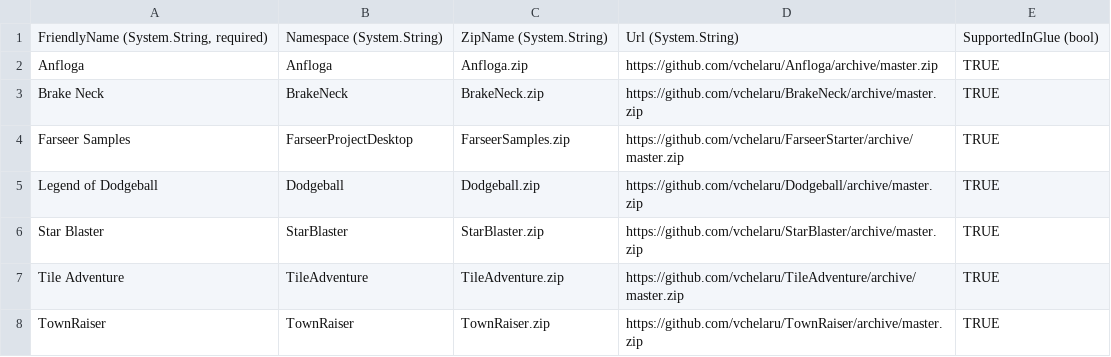
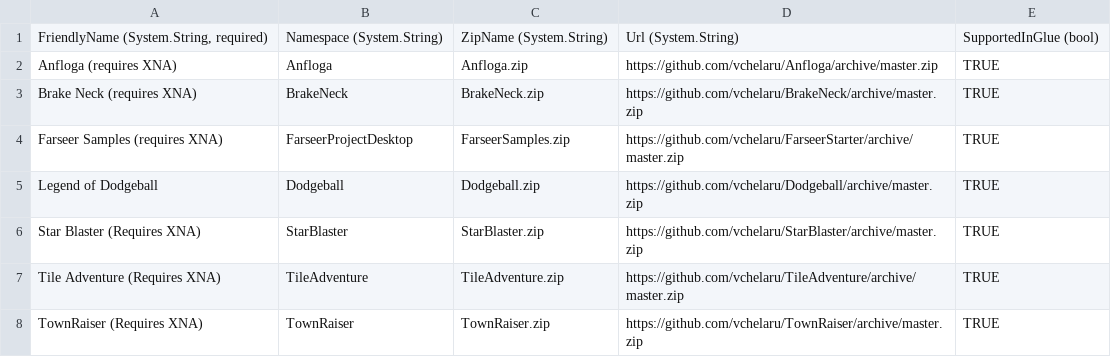
Before and after one commit to vchelaru/FlatRedBall, a CSV file: FRBDK/NewProjectCreator/NewProjectCreator/Content/StarterProjects.csv, drawn as a sheet.

```diff
--- a/FRBDK/NewProjectCreator/NewProjectCreator/Content/StarterProjects.csv
+++ b/FRBDK/NewProjectCreator/NewProjectCreator/Content/StarterProjects.csv
@@ -1,8 +1,8 @@
 "FriendlyName (System.String, required)",Namespace (System.String),ZipName (System.String),Url (System.String),SupportedInGlue (bool)
-Anfloga,Anfloga,Anfloga.zip,https://github.com/vchelaru/Anfloga/archive/master.zip,TRUE
-Brake Neck,BrakeNeck,BrakeNeck.zip,https://github.com/vchelaru/BrakeNeck/archive/master.zip,TRUE
-Farseer Samples,FarseerProjectDesktop,FarseerSamples.zip,https://github.com/vchelaru/FarseerStarter/archive/master.zip,TRUE
+Anfloga (requires XNA),Anfloga,Anfloga.zip,https://github.com/vchelaru/Anfloga/archive/master.zip,TRUE
+Brake Neck (requires XNA),BrakeNeck,BrakeNeck.zip,https://github.com/vchelaru/BrakeNeck/archive/master.zip,TRUE
+Farseer Samples (requires XNA),FarseerProjectDesktop,FarseerSamples.zip,https://github.com/vchelaru/FarseerStarter/archive/master.zip,TRUE
 Legend of Dodgeball,Dodgeball,Dodgeball.zip,https://github.com/vchelaru/Dodgeball/archive/master.zip,TRUE
-Star Blaster,StarBlaster,StarBlaster.zip,https://github.com/vchelaru/StarBlaster/archive/master.zip,TRUE
-Tile Adventure,TileAdventure,TileAdventure.zip,https://github.com/vchelaru/TileAdventure/archive/master.zip,TRUE
-TownRaiser,TownRaiser,TownRaiser.zip,https://github.com/vchelaru/TownRaiser/archive/master.zip,TRUE
+Star Blaster (Requires XNA),StarBlaster,StarBlaster.zip,https://github.com/vchelaru/StarBlaster/archive/master.zip,TRUE
+Tile Adventure (Requires XNA),TileAdventure,TileAdventure.zip,https://github.com/vchelaru/TileAdventure/archive/master.zip,TRUE
+TownRaiser (Requires XNA),TownRaiser,TownRaiser.zip,https://github.com/vchelaru/TownRaiser/archive/master.zip,TRUE
```
Also changed, not shown: FRBDK/NewProjectCreator/NewProjectCreator/Content/EmptyTemplates.csv, 1 other file.
